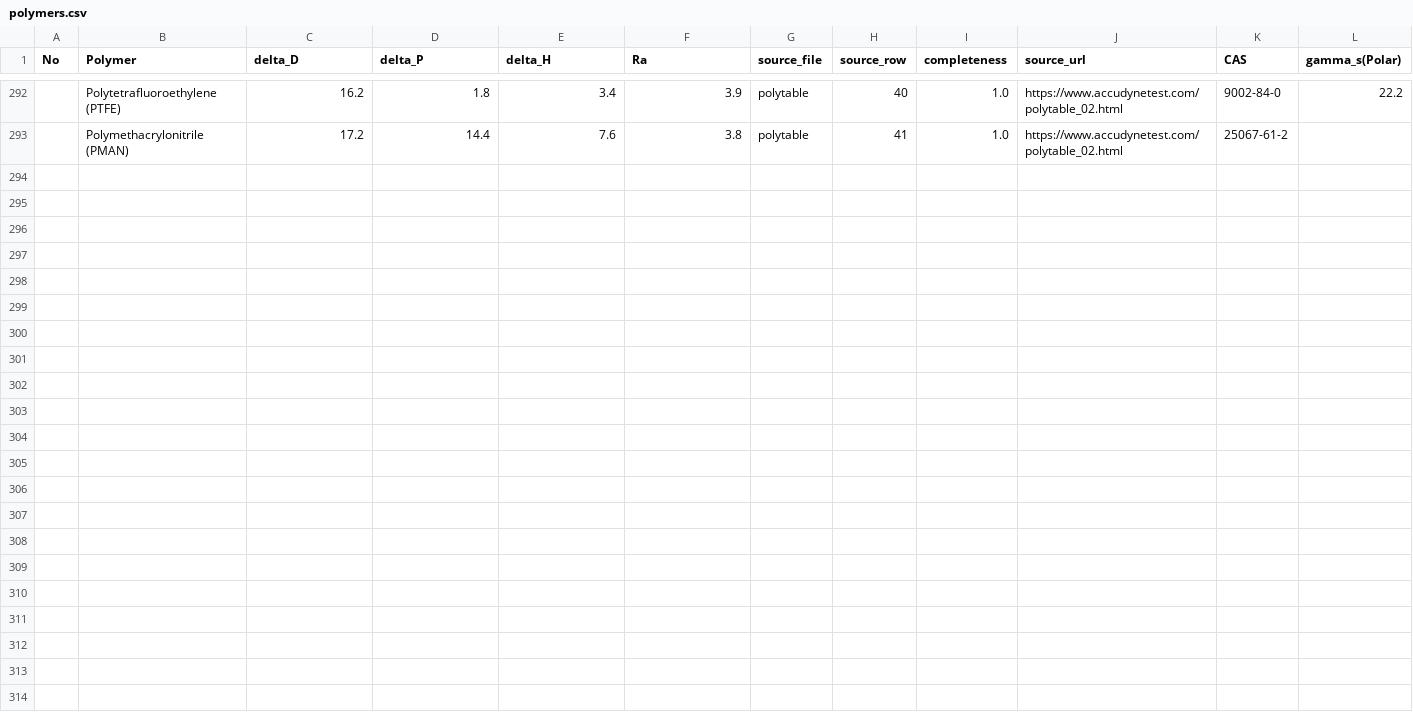
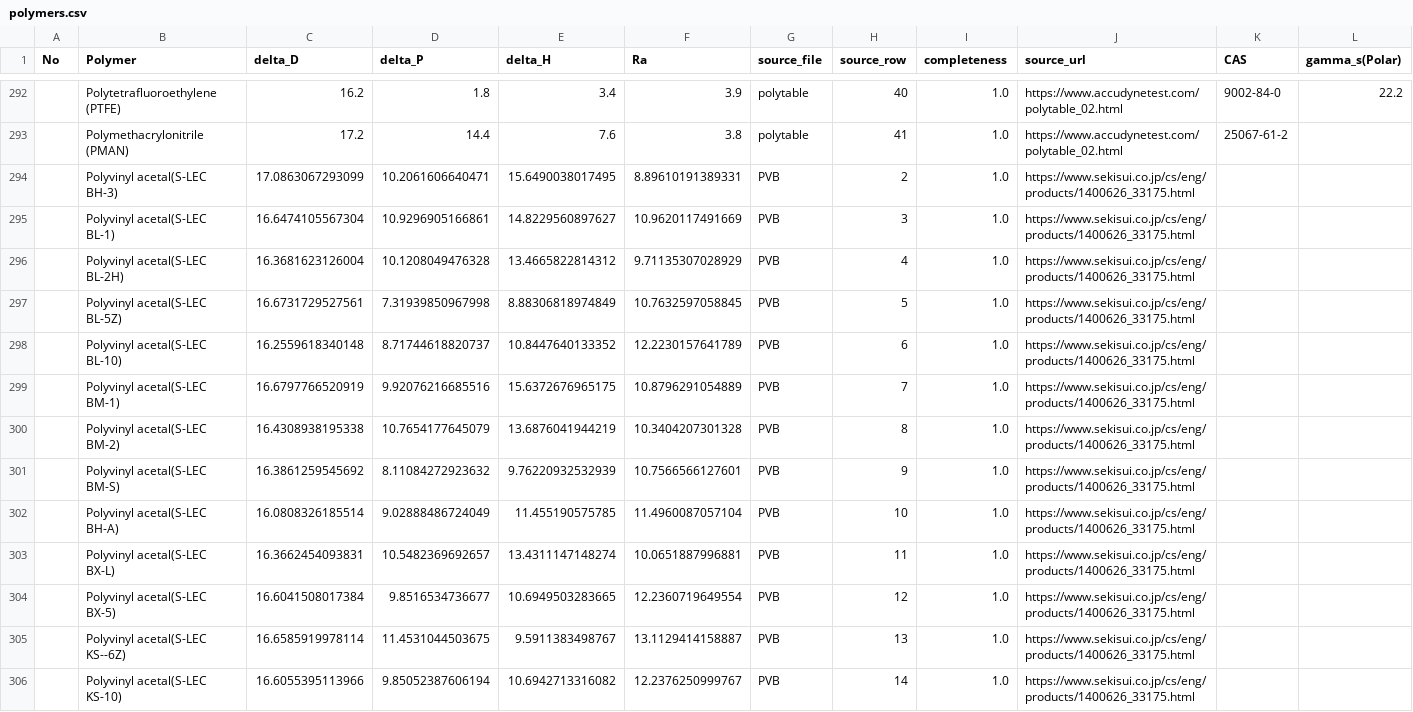
Before and after one commit to ToshihiroIguchi/MixingCompass, a CSV file: data/polymers.csv, drawn as a sheet; only a part is shown, gaps mark what is left out; rows hold the shown columns only; the diff names each change by its address in the sheet, - before the commit and + after, or states it on an @@ line.

Commit message:
Enhance 2D projections layout and add Solvent Search 2D visualization
- Change 2D projections to single column layout with increased plot height (600px)
- Implement client-side 2D projection generation for Solvent Search
- Add generate2DProjections() method to hsp_visualization.js
- Display target spheres and solvent points in δD-δP, δD-δH, δP-δH projections
- Update polymers.csv with PVB data (305 entries, +13 from PVB.csv)
- Add column name mappings for PVB.csv (Sample→Polymer, dD→delta_D, etc.)

```diff
--- a/data/polymers.csv
+++ b/data/polymers.csv
+row 294:  | Polyvinyl acetal(S-LEC BH-3) | 17.0863067293099 | 10.2061606640471 | 15.6490038017495 | 8.89610191389331 | PVB | 2 | 1.0 | https://www.sekisui.co.jp/cs/eng/products/1400626_33175.html
+row 295:  | Polyvinyl acetal(S-LEC BL-1) | 16.6474105567304 | 10.9296905166861 | 14.8229560897627 | 10.9620117491669 | PVB | 3 | 1.0 | https://www.sekisui.co.jp/cs/eng/products/1400626_33175.html
+row 296:  | Polyvinyl acetal(S-LEC BL-2H) | 16.3681623126004 | 10.1208049476328 | 13.4665822814312 | 9.71135307028929 | PVB | 4 | 1.0 | https://www.sekisui.co.jp/cs/eng/products/1400626_33175.html
+row 297:  | Polyvinyl acetal(S-LEC BL-5Z) | 16.6731729527561 | 7.31939850967998 | 8.88306818974849 | 10.7632597058845 | PVB | 5 | 1.0 | https://www.sekisui.co.jp/cs/eng/products/1400626_33175.html
+row 298:  | Polyvinyl acetal(S-LEC BL-10) | 16.2559618340148 | 8.71744618820737 | 10.8447640133352 | 12.2230157641789 | PVB | 6 | 1.0 | https://www.sekisui.co.jp/cs/eng/products/1400626_33175.html
+row 299:  | Polyvinyl acetal(S-LEC BM-1) | 16.6797766520919 | 9.92076216685516 | 15.6372676965175 | 10.8796291054889 | PVB | 7 | 1.0 | https://www.sekisui.co.jp/cs/eng/products/1400626_33175.html
+row 300:  | Polyvinyl acetal(S-LEC BM-2) | 16.4308938195338 | 10.7654177645079 | 13.6876041944219 | 10.3404207301328 | PVB | 8 | 1.0 | https://www.sekisui.co.jp/cs/eng/products/1400626_33175.html
+row 301:  | Polyvinyl acetal(S-LEC BM-S) | 16.3861259545692 | 8.11084272923632 | 9.76220932532939 | 10.7566566127601 | PVB | 9 | 1.0 | https://www.sekisui.co.jp/cs/eng/products/1400626_33175.html
+row 302:  | Polyvinyl acetal(S-LEC BH-A) | 16.0808326185514 | 9.02888486724049 | 11.455190575785 | 11.4960087057104 | PVB | 10 | 1.0 | https://www.sekisui.co.jp/cs/eng/products/1400626_33175.html
+row 303:  | Polyvinyl acetal(S-LEC BX-L) | 16.3662454093831 | 10.5482369692657 | 13.4311147148274 | 10.0651887996881 | PVB | 11 | 1.0 | https://www.sekisui.co.jp/cs/eng/products/1400626_33175.html
+row 304:  | Polyvinyl acetal(S-LEC BX-5) | 16.6041508017384 | 9.8516534736677 | 10.6949503283665 | 12.2360719649554 | PVB | 12 | 1.0 | https://www.sekisui.co.jp/cs/eng/products/1400626_33175.html
+row 305:  | Polyvinyl acetal(S-LEC KS--6Z) | 16.6585919978114 | 11.4531044503675 | 9.5911383498767 | 13.1129414158887 | PVB | 13 | 1.0 | https://www.sekisui.co.jp/cs/eng/products/1400626_33175.html
+row 306:  | Polyvinyl acetal(S-LEC KS-10) | 16.6055395113966 | 9.85052387606194 | 10.6942713316082 | 12.2376250999767 | PVB | 14 | 1.0 | https://www.sekisui.co.jp/cs/eng/products/1400626_33175.html
```
Also changed, not shown: 5 other files.
